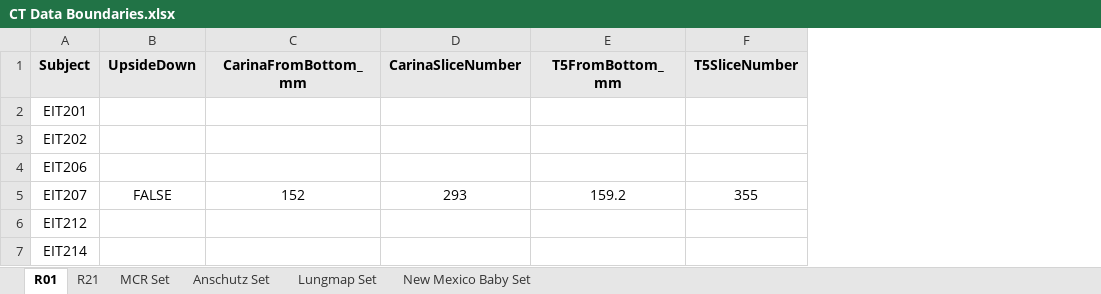
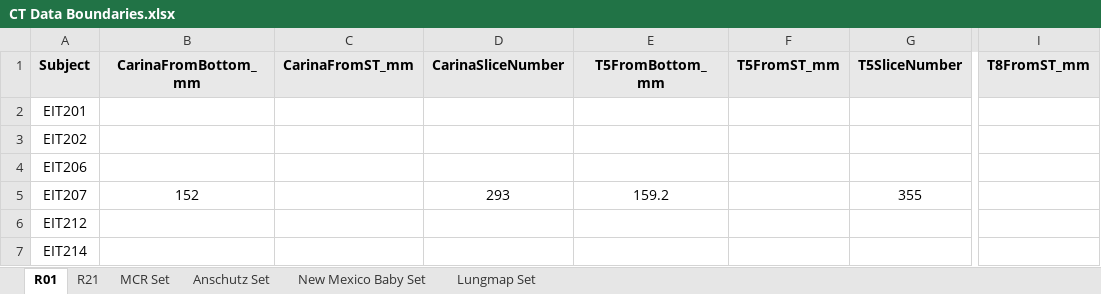
Before and after one commit to KylerHoward/OOEIT_FEM_Driver, an Excel workbook: CT Data Boundaries.xlsx, sheet R01, drawn as a sheet; only a part is shown, gaps mark what is left out; values as stored, in another font and other column widths than the file's, no borders; removed rows and columns are numbered as before the commit, all else as after; the diff names each change by its address in the sheet, - before the commit and + after, or states it on an @@ line.

Commit message:
Updated excel sheet of patient data

```diff
--- a/CT Data Boundaries.xlsx (sheet R01)
+++ b/CT Data Boundaries.xlsx (sheet R01)
@@ sheet tab order changed: R01 | R21 | MCR Set | Anschutz Set | New Mexico Baby Set | Lungmap Set @@
-column B (UpsideDown), row 5: FALSE
+column C (CarinaFromST_mm), empty
+column F (T5FromST_mm), empty
+column I (T8FromST_mm), empty
```
Also changed, not shown: sheet New Mexico Baby Set, sheet Lungmap Set, sheet R21, sheet MCR Set, sheet Anschutz Set, hidden cells.
